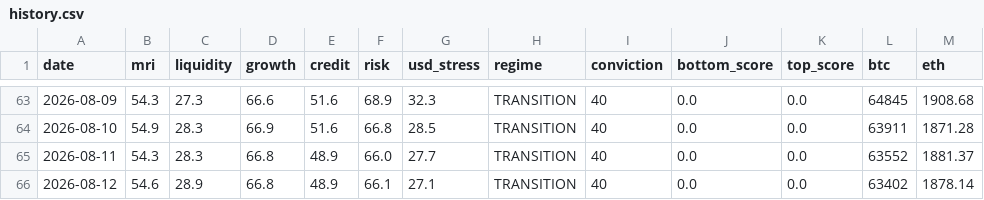
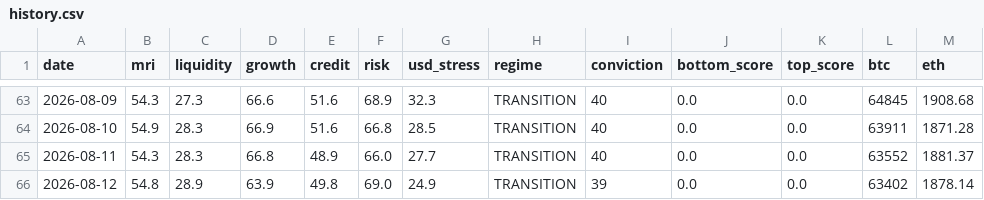
Before and after one commit to noahdeitmerg-svg/makro-dashboard, a CSV file: history.csv, drawn as a sheet; only a part is shown, gaps mark what is left out.

```diff
--- a/history.csv
+++ b/history.csv
@@ -65,2 +65,2 @@ date,mri,liquidity,growth,credit,risk,usd_stress,regime,conviction,bottom_score,
 2026-08-11,54.3,28.3,66.8,48.9,66.0,27.7,TRANSITION,40,0.0,0.0,63552,1881.37
-2026-08-12,54.6,28.9,66.8,48.9,66.1,27.1,TRANSITION,40,0.0,0.0,63402,1878.14
+2026-08-12,54.8,28.9,63.9,49.8,69.0,24.9,TRANSITION,39,0.0,0.0,63402,1878.14
```
Also changed, not shown: 2 other files.
